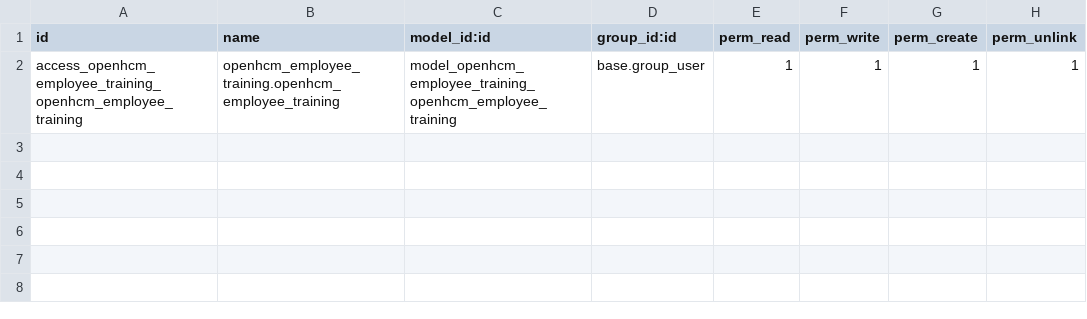
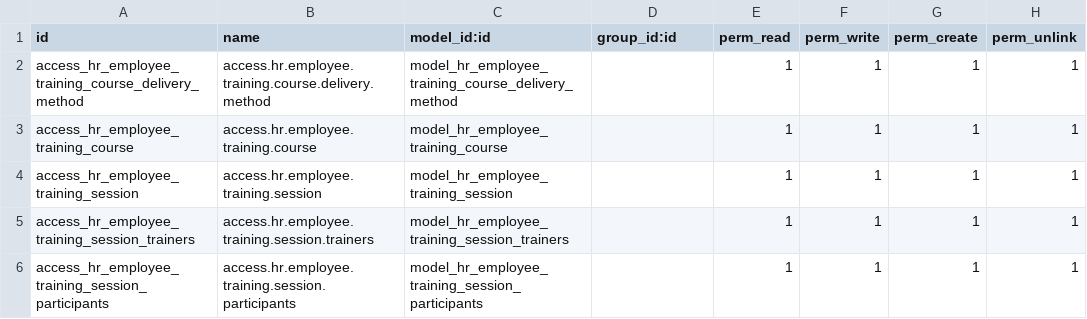
Before and after one commit to farhanrashad/fv13, a CSV file: openhcm_employee_training/security/ir.model.access.csv, drawn as a sheet.

Commit message:
security training updated

```diff
--- a/openhcm_employee_training/security/ir.model.access.csv
+++ b/openhcm_employee_training/security/ir.model.access.csv
@@ -1,2 +1,6 @@
 id,name,model_id:id,group_id:id,perm_read,perm_write,perm_create,perm_unlink
-access_openhcm_employee_training_openhcm_employee_training,openhcm_employee_training.openhcm_employee_training,model_openhcm_employee_training_openhcm_employee_training,base.group_user,1,1,1,1
+access_hr_employee_training_course_delivery_method,access.hr.employee.training.course.delivery.method,model_hr_employee_training_course_delivery_method,,1,1,1,1,
+access_hr_employee_training_course,access.hr.employee.training.course,model_hr_employee_training_course,,1,1,1,1,
+access_hr_employee_training_session,access.hr.employee.training.session,model_hr_employee_training_session,,1,1,1,1,
+access_hr_employee_training_session_trainers,access.hr.employee.training.session.trainers,model_hr_employee_training_session_trainers,,1,1,1,1,
+access_hr_employee_training_session_participants,access.hr.employee.training.session.participants,model_hr_employee_training_session_participants,,1,1,1,1,
```
